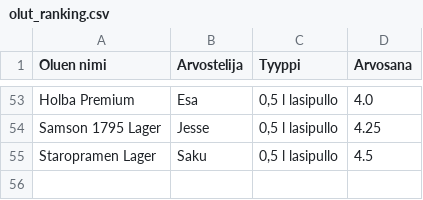
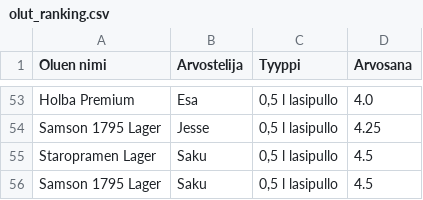
Before and after one commit to saqfromchurchvillage/streamlit, a CSV file: olut_ranking.csv, drawn as a sheet; only a part is shown, gaps mark what is left out.

Commit message:
Update CSV file

```diff
--- a/olut_ranking.csv
+++ b/olut_ranking.csv
@@ -55 +55,2 @@ Samson 1795 Lager,Jesse,"0,5 l lasipullo",4.25
 Staropramen Lager,Saku,"0,5 l lasipullo",4.5
+Samson 1795 Lager,Saku,"0,5 l lasipullo",4.5
```
